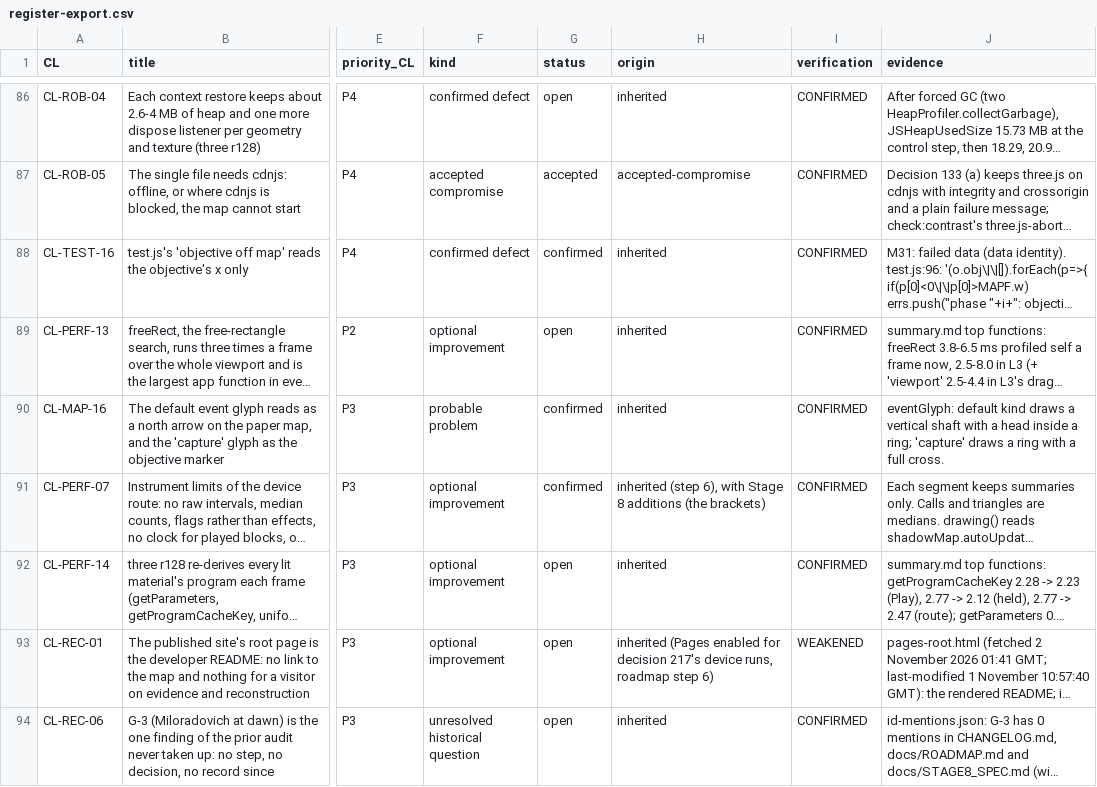
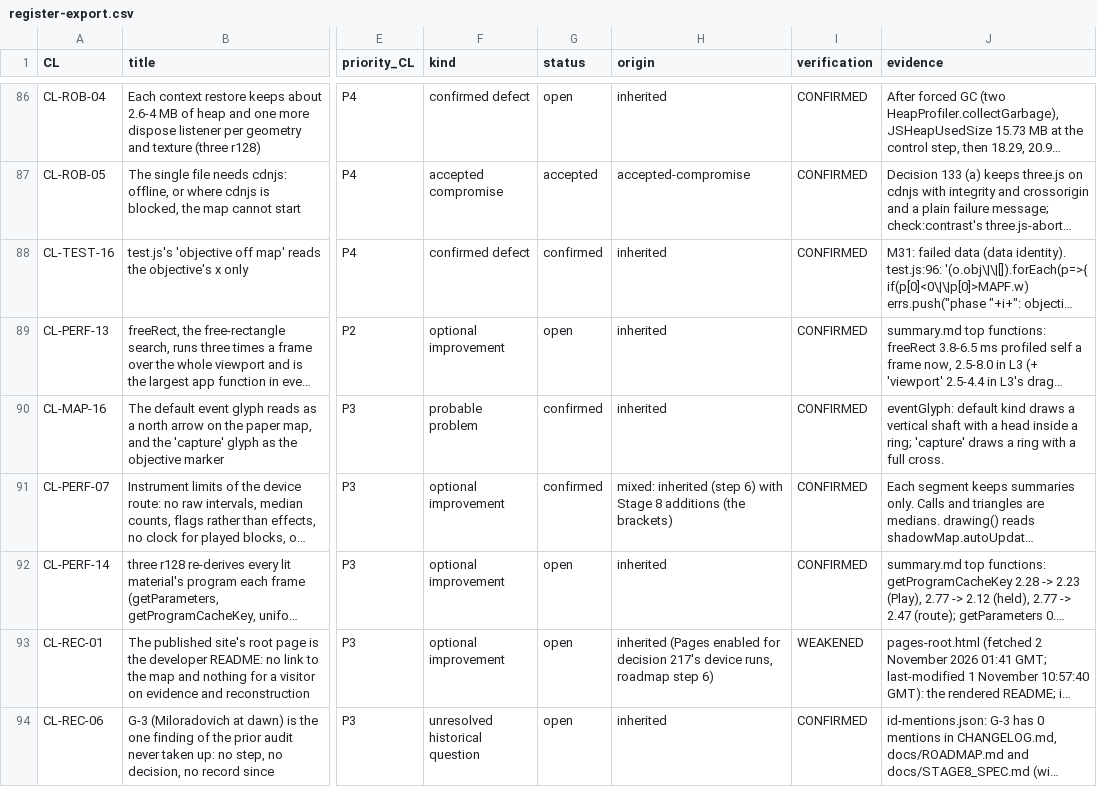
Before and after one commit to billybobbyboo/Austerlitz, a CSV file: docs/audit-post8-evidence/register-export.csv, drawn as a sheet; only a part is shown, gaps mark what is left out; long unchanged cells end in …; the diff covers the shown part only; the diff names each change by its address in the sheet, - before the commit and + after, or states it on an @@ line.

```diff
--- a/docs/audit-post8-evidence/register-export.csv
+++ b/docs/audit-post8-evidence/register-export.csv
-H91 (origin): inherited (step 6), with Stage…
+H91 (origin): mixed: inherited (step 6) with Stage…
```
Also changed, not shown: 5 edited cells elsewhere in this file, 16 other files.
